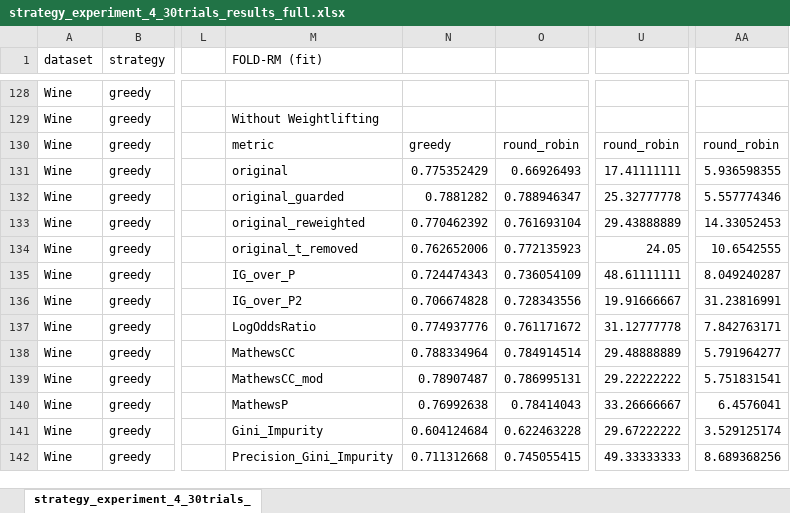
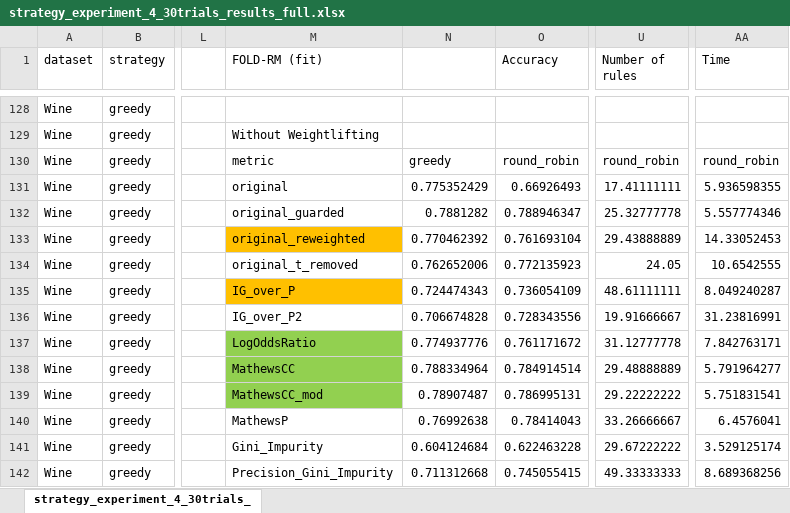
Before and after one commit to lachlanmcg123/CONFOLD, an Excel workbook: strategy_experiment_4_30trials_results_full.xlsx, sheet strategy_experiment_4_30trials_, drawn as a sheet; only a part is shown, gaps mark what is left out; values as stored, in another font and other column widths than the file's, no borders; conditional formats not drawn; the diff covers the shown part only; the diff names each change by its address in the sheet, - before the commit and + after, or states it on an @@ line.

```diff
--- a/strategy_experiment_4_30trials_results_full.xlsx (sheet strategy_experiment_4_30trials_)
+++ b/strategy_experiment_4_30trials_results_full.xlsx (sheet strategy_experiment_4_30trials_)
-O1: (empty)
+O1: Accuracy
-U1: (empty)
+U1: Number of rules
-AA1: (empty)
+AA1: Time
-M133 fill: none
+M133 fill: #FFC000
-M135 fill: none
+M135 fill: #FFC000
-M137:M139 fill: none
+M137:M139 fill: #92D050
```
Also changed, not shown: 13 edited cells and cell formats elsewhere in this sheet, 1 other file.
